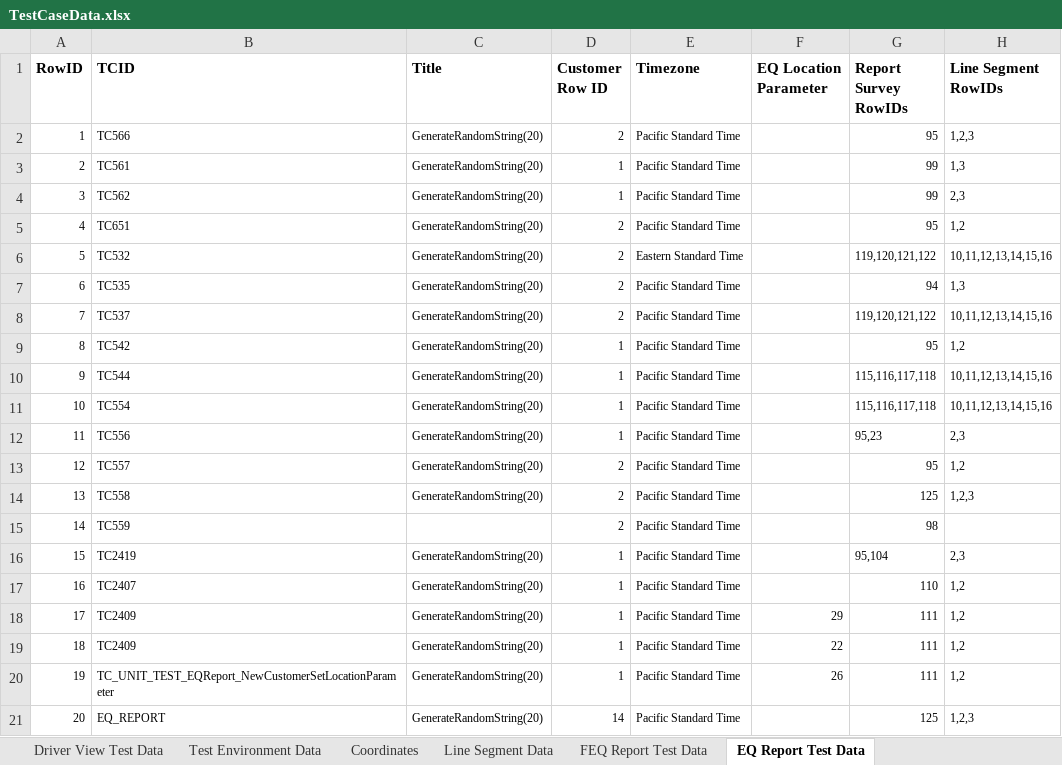
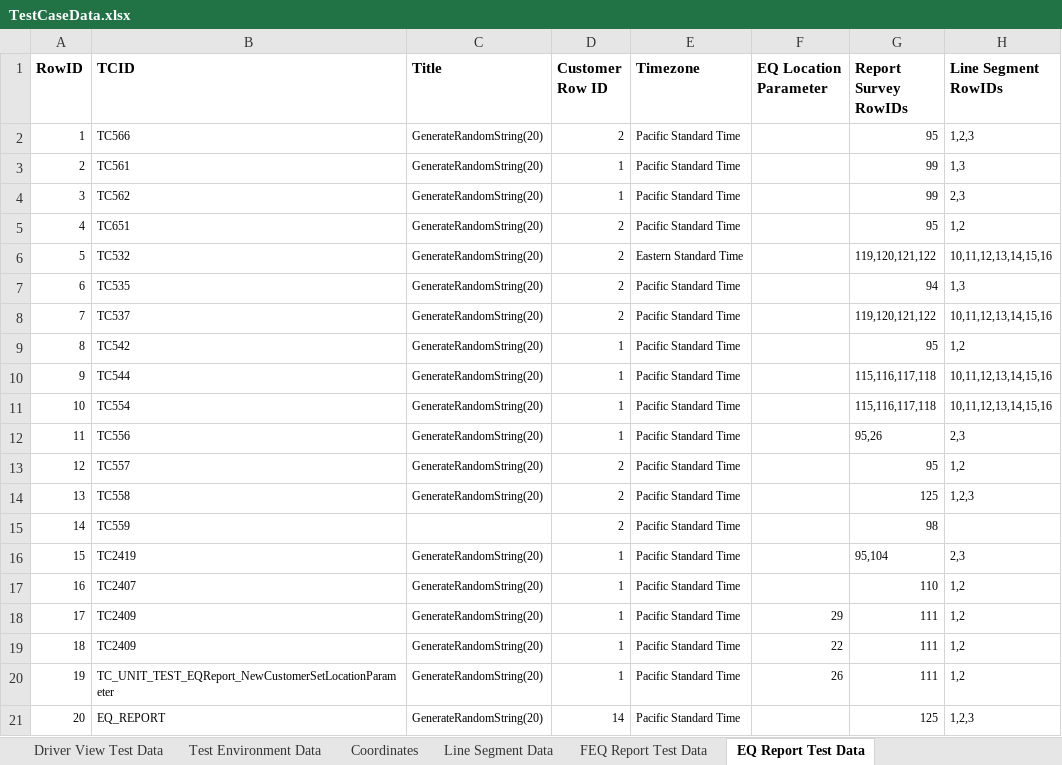
Before and after one commit to SXiang/JUnitWebTest, an Excel workbook: selenium-wd/data/TestCaseData.xlsx, sheet EQ Report Test Data, drawn as a sheet; values as stored, in another font and other column widths than the file's, no borders; 1 other sheet too large or unreadable and not compared; the diff names each change by its address in the sheet, - before the commit and + after, or states it on an @@ line.

Commit message:
Updated test data for TC566 to fix a survey error

```diff
--- a/selenium-wd/data/TestCaseData.xlsx (sheet EQ Report Test Data)
+++ b/selenium-wd/data/TestCaseData.xlsx (sheet EQ Report Test Data)
-G12 (Report Survey RowIDs): 95,23
+G12 (Report Survey RowIDs): 95,26
```
Also changed, not shown: 1 other file.
